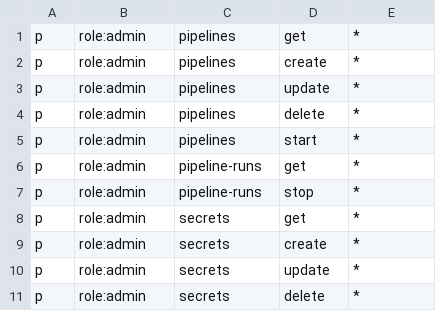
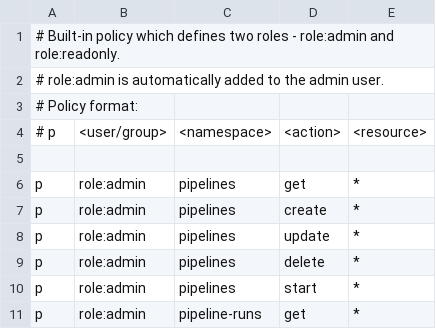
Before and after one commit to gaia-pipeline/gaia, a CSV file: security/rbac/rbac-policy.csv, drawn as a sheet; only a part is shown; the shorter side is filled out with more unchanged rows; the diff names each change by its address in the sheet, - before the commit and + after, or states it on an @@ line.

Commit message:
General improvements to the code - Better error handling - Renaming of some properties - Renaming of API mappings file - Use keyMatch in rbac-model.conf to allow wildcards - Fix import order - Rename mapping endpoint - Remove unused bolt bucket

```diff
--- a/security/rbac/rbac-policy.csv
+++ b/security/rbac/rbac-policy.csv
+row 1: # Built-in policy which defines two roles - role:admin and role:readonly.
+row 2: # role:admin is automatically added to the admin user.
+row 3: # Policy format:
+row 4: # p | <user/group> | <namespace> | <action> | <resource>
+row 5: (empty)
```
Also changed, not shown: 7 other files.
